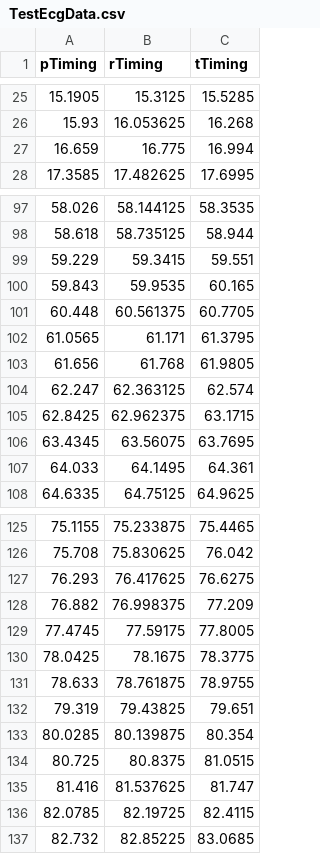
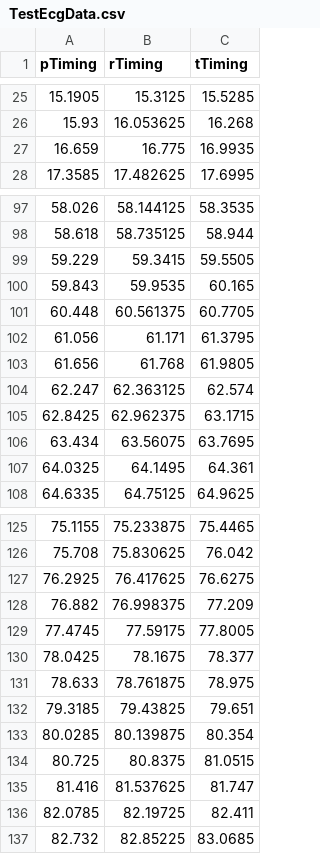
Before and after one commit to tcha0012/FYP, a CSV file: Assets/Resources/TestEcgData.csv, drawn as a sheet; only a part is shown, gaps mark what is left out; the diff covers the shown part only.

```diff
--- a/Assets/Resources/TestEcgData.csv
+++ b/Assets/Resources/TestEcgData.csv
@@ -26,3 +26,3 @@ pTiming,rTiming,tTiming
 15.93,16.053625,16.268
-16.659,16.775,16.994
+16.659,16.775,16.9935
 17.3585,17.482625,17.6995
@@ -98,6 +98,6 @@ pTiming,rTiming,tTiming
 58.618,58.735125,58.944
-59.229,59.3415,59.551
+59.229,59.3415,59.5505
 59.843,59.9535,60.165
 60.448,60.561375,60.7705
-61.0565,61.171,61.3795
+61.056,61.171,61.3795
 61.656,61.768,61.9805
@@ -105,4 +105,4 @@ pTiming,rTiming,tTiming
 62.8425,62.962375,63.1715
-63.4345,63.56075,63.7695
-64.033,64.1495,64.361
+63.434,63.56075,63.7695
+64.0325,64.1495,64.361
 64.6335,64.75125,64.9625
@@ -126,8 +126,8 @@ pTiming,rTiming,tTiming
 75.708,75.830625,76.042
-76.293,76.417625,76.6275
+76.2925,76.417625,76.6275
 76.882,76.998375,77.209
 77.4745,77.59175,77.8005
-78.0425,78.1675,78.3775
-78.633,78.761875,78.9755
-79.319,79.43825,79.651
+78.0425,78.1675,78.377
+78.633,78.761875,78.975
+79.3185,79.43825,79.651
 80.0285,80.139875,80.354
@@ -135,3 +135,3 @@ pTiming,rTiming,tTiming
 81.416,81.537625,81.747
-82.0785,82.19725,82.4115
+82.0785,82.19725,82.411
 82.732,82.85225,83.0685
```
Also changed, not shown: 2 added rows, 2 removed rows and 12 edited cells elsewhere in this file, Assets/Resources/TestCuspData.csv, Assets/Resources/TestSlData.csv, 2 other files.
